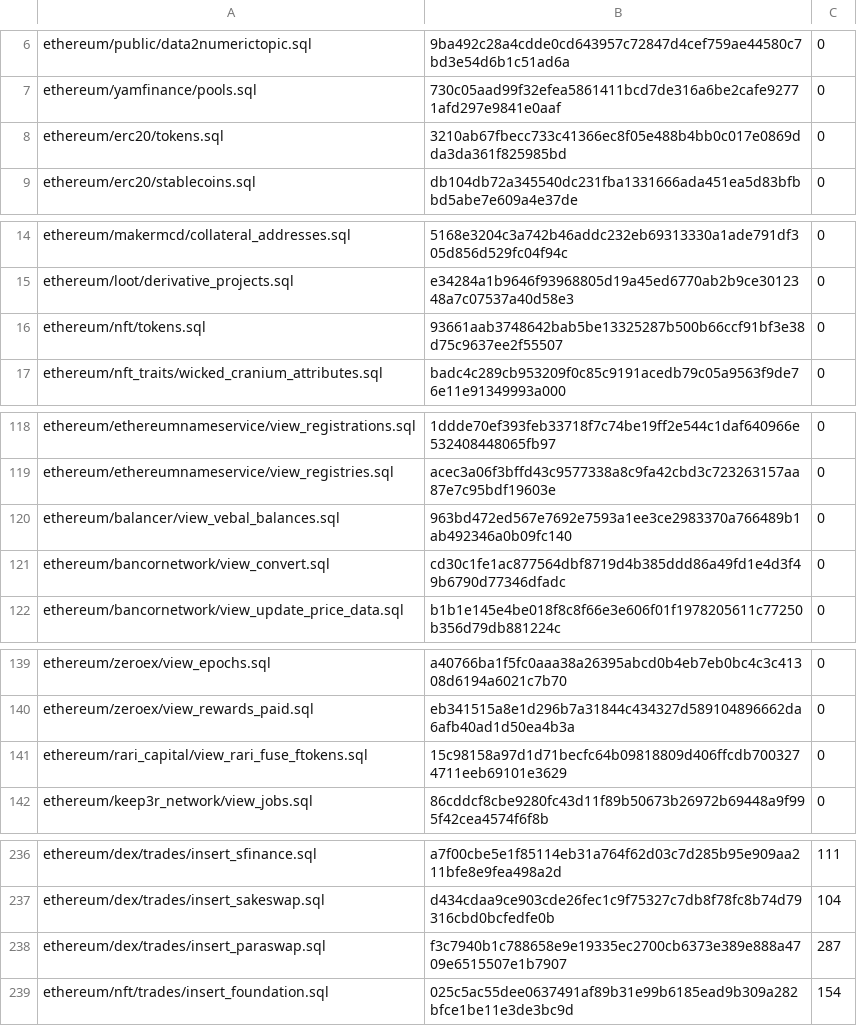
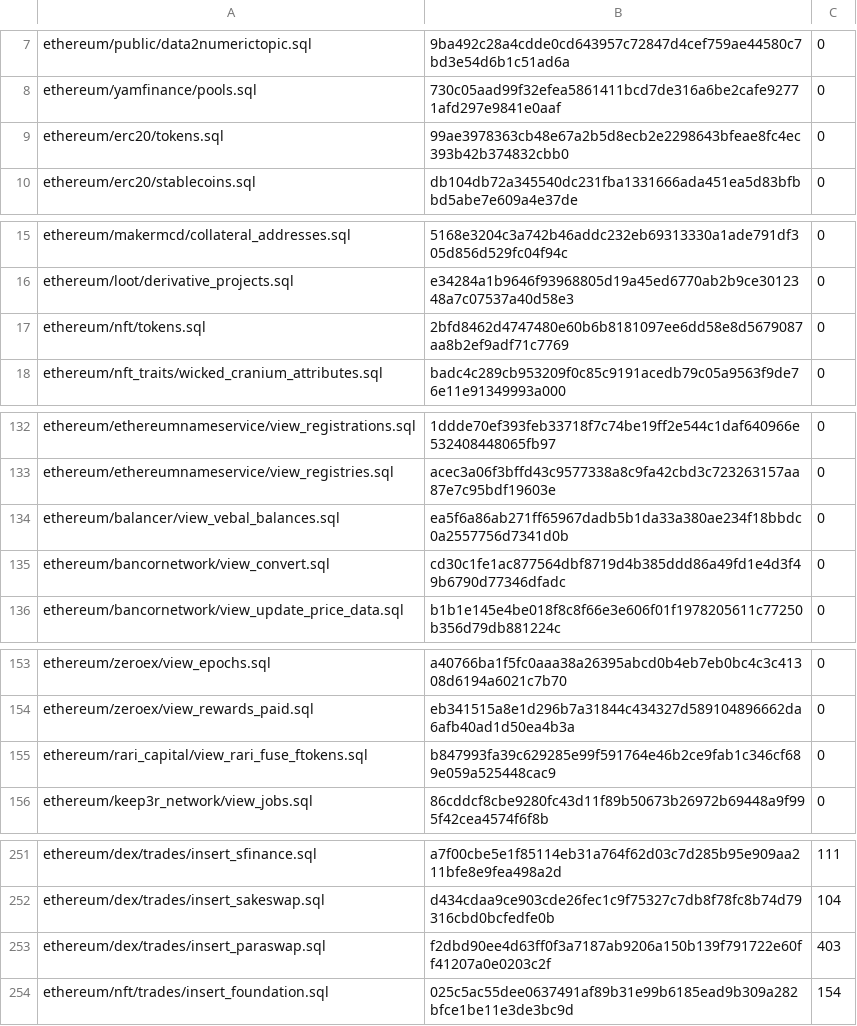
Before and after one commit to conductiveai/abstractions, a CSV file: scripts.csv, drawn as a sheet; only a part is shown, gaps mark what is left out; the diff covers the shown part only.

```diff
--- a/scripts.csv
+++ b/scripts.csv
@@ -7,3 +8,3 @@ ethereum/public/data2numerictopic.sql,9ba492c28a4cdde0cd643957c72847d4cef759ae44
 ethereum/yamfinance/pools.sql,730c05aad99f32efea5861411bcd7de316a6be2cafe92771afd297e9841e0aaf,0
-ethereum/erc20/tokens.sql,3210ab67fbecc733c41366ec8f05e488b4bb0c017e0869dda3da361f825985bd,0
+ethereum/erc20/tokens.sql,99ae3978363cb48e67a2b5d8ecb2e2298643bfeae8fc4ec393b42b374832cbb0,0
 ethereum/erc20/stablecoins.sql,db104db72a345540dc231fba1331666ada451ea5d83bfbbd5abe7e609a4e37de,0
@@ -15,3 +16,3 @@ ethereum/makermcd/collateral_addresses.sql,5168e3204c3a742b46addc232eb69313330a1
 ethereum/loot/derivative_projects.sql,e34284a1b9646f93968805d19a45ed6770ab2b9ce3012348a7c07537a40d58e3,0
-ethereum/nft/tokens.sql,93661aab3748642bab5be13325287b500b66ccf91bf3e38d75c9637ee2f55507,0
+ethereum/nft/tokens.sql,2bfd8462d4747480e60b6b8181097ee6dd58e8d5679087aa8b2ef9adf71c7769,0
 ethereum/nft_traits/wicked_cranium_attributes.sql,badc4c289cb953209f0c85c9191acedb79c05a9563f9de76e11e91349993a000,0
@@ -119,3 +133,3 @@ ethereum/ethereumnameservice/view_registrations.sql,1ddde70ef393feb33718f7c74be1
 ethereum/ethereumnameservice/view_registries.sql,acec3a06f3bffd43c9577338a8c9fa42cbd3c723263157aa87e7c95bdf19603e,0
-ethereum/balancer/view_vebal_balances.sql,963bd472ed567e7692e7593a1ee3ce2983370a766489b1ab492346a0b09fc140,0
+ethereum/balancer/view_vebal_balances.sql,ea5f6a86ab271ff65967dadb5b1da33a380ae234f18bbdc0a2557756d7341d0b,0
 ethereum/bancornetwork/view_convert.sql,cd30c1fe1ac877564dbf8719d4b385ddd86a49fd1e4d3f49b6790d77346dfadc,0
@@ -140,3 +154,3 @@ ethereum/zeroex/view_epochs.sql,a40766ba1f5fc0aaa38a26395abcd0b4eb7eb0bc4c3c4130
 ethereum/zeroex/view_rewards_paid.sql,eb341515a8e1d296b7a31844c434327d589104896662da6afb40ad1d50ea4b3a,0
-ethereum/rari_capital/view_rari_fuse_ftokens.sql,15c98158a97d1d71becfc64b09818809d406ffcdb7003274711eeb69101e3629,0
+ethereum/rari_capital/view_rari_fuse_ftokens.sql,b847993fa39c629285e99f591764e46b2ce9fab1c346cf689e059a525448cac9,0
 ethereum/keep3r_network/view_jobs.sql,86cddcf8cbe9280fc43d11f89b50673b26972b69448a9f995f42cea4574f6f8b,0
@@ -237,3 +252,3 @@ ethereum/dex/trades/insert_sfinance.sql,a7f00cbe5e1f85114eb31a764f62d03c7d285b95
 ethereum/dex/trades/insert_sakeswap.sql,d434cdaa9ce903cde26fec1c9f75327c7db8f78fc8b74d79316cbd0bcfedfe0b,104
-ethereum/dex/trades/insert_paraswap.sql,f3c7940b1c788658e9e19335ec2700cb6373e389e888a4709e6515507e1b7907,287
+ethereum/dex/trades/insert_paraswap.sql,f2dbd90ee4d63ff0f3a7187ab9206a150b139f791722e60ff41207a0e0203c2f,403
 ethereum/nft/trades/insert_foundation.sql,025c5ac55dee0637491af89b31e99b6185ead9b309a282bfce1be11e3de3bc9d,154
```
Also changed, not shown: 19 added rows, 2 removed rows and 6 edited cells elsewhere in this file, 3 other files.
